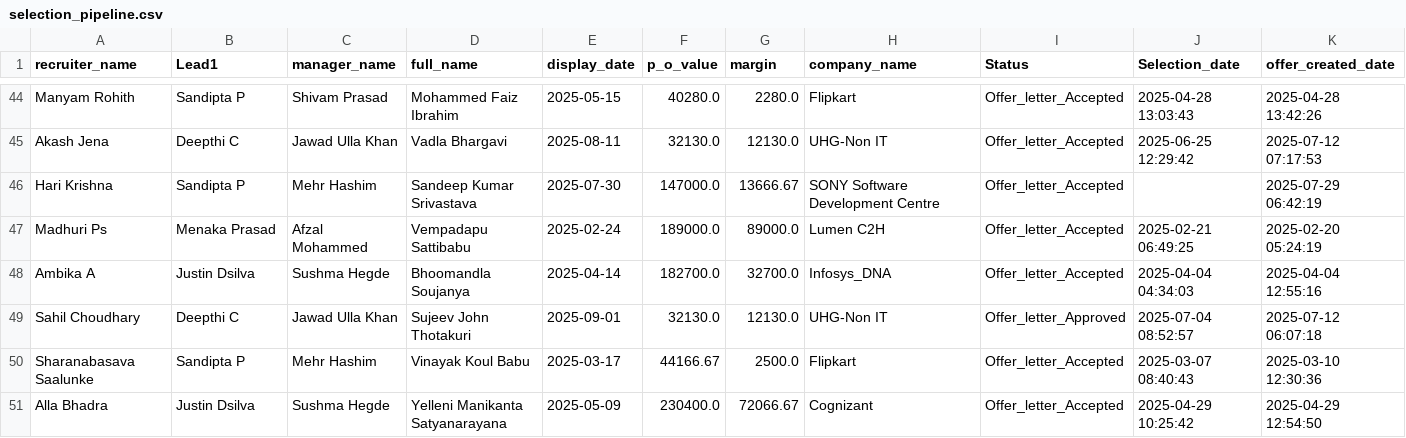
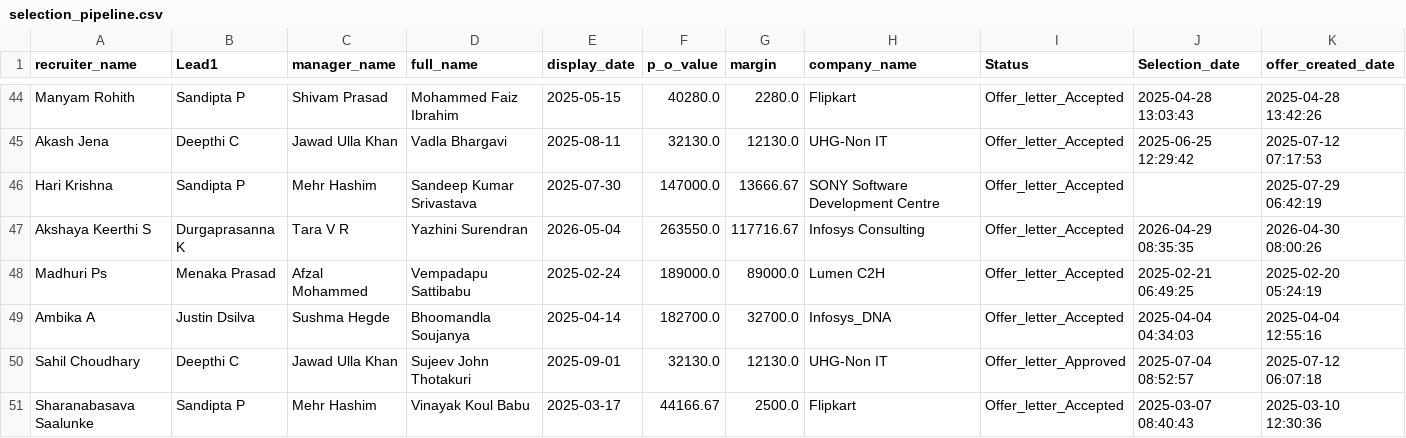
Before and after one commit to mdashiquekhanwork009-maker/CEO-Dashboard, a CSV file: data/selection_pipeline.csv, drawn as a sheet; only a part is shown, gaps mark what is left out; the shorter side is filled out with more unchanged rows; the diff covers the shown part only; the diff names each change by its address in the sheet, - before the commit and + after, or states it on an @@ line.

```diff
--- a/data/selection_pipeline.csv
+++ b/data/selection_pipeline.csv
+row 47: Akshaya Keerthi S | Durgaprasanna K | Tara V R | Yazhini Surendran | 2026-05-04 | 263550.0 | 117716.67 | Infosys Consulting | Offer_letter_Accepted | 2026-04-29 08:35:35 | 2026-04-30 08:00:26
```
Also changed, not shown: 9 added rows, 2 removed rows and 1 edited cell elsewhere in this file, data/activeheadcount.csv, data/exit.csv, 4 other files.
